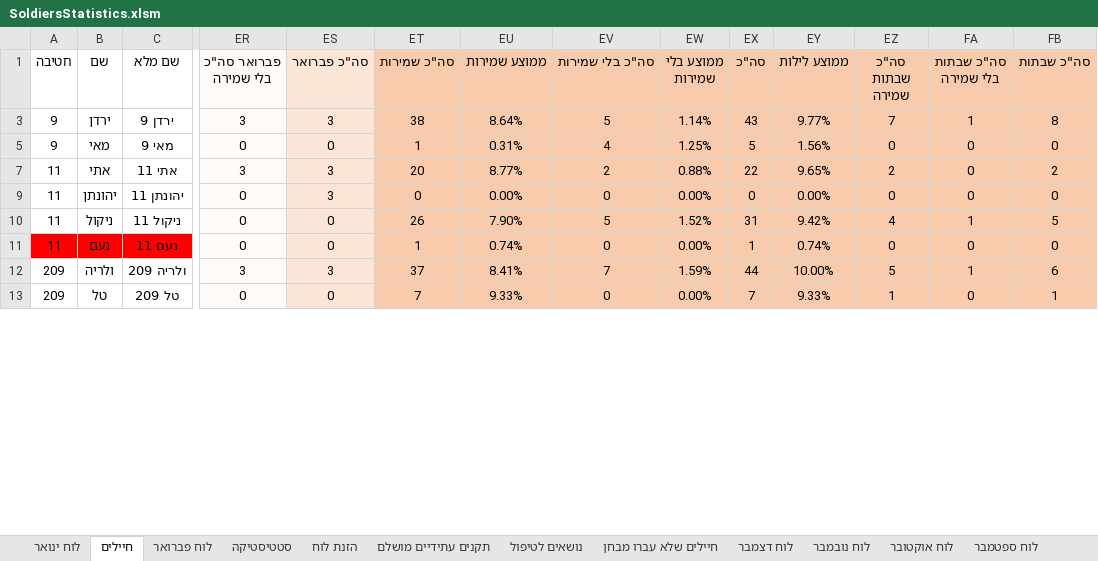
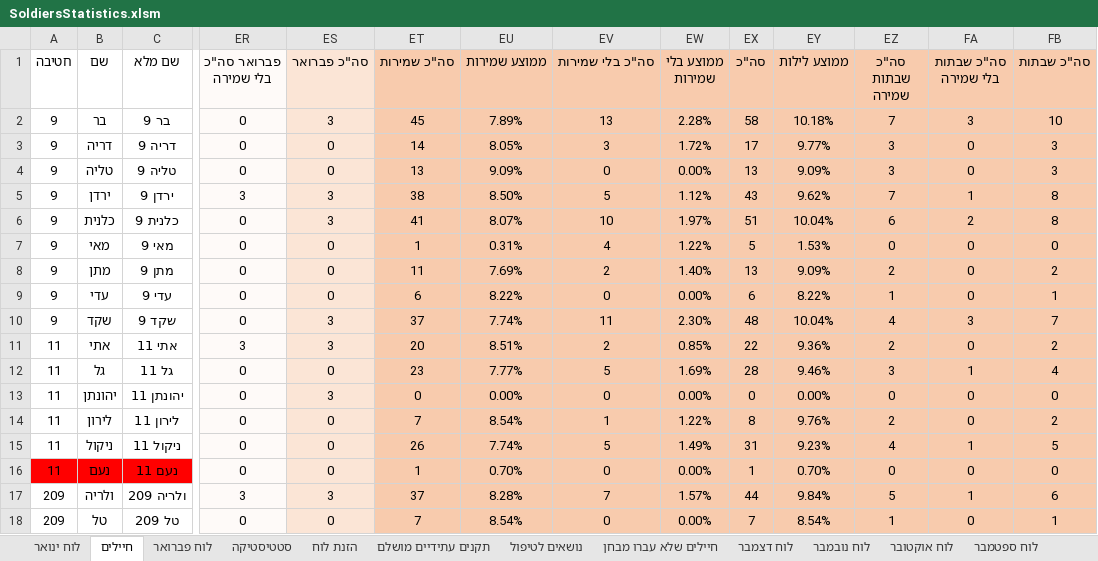
Before and after one commit to YuvalAlf/Duty-Table, an Excel workbook: SoldiersStatistics.xlsm, sheet חיילים, drawn as a sheet; only a part is shown, gaps mark what is left out; values as stored, in another font and other column widths than the file's, no borders; conditional formats not drawn; addresses are those after the commit; rows hold the shown columns only; the diff covers the shown part only; the diff names each change by its address in the sheet, - before the commit and + after, or states it on an @@ line.

Commit message:
December DONE(!)

```diff
--- a/SoldiersStatistics.xlsm (sheet חיילים)
+++ b/SoldiersStatistics.xlsm (sheet חיילים)
+row 2: 9 | בר | בר 9 | 0 | 3 | 45 | 7.89% | 13 | 2.28% | 58 | 10.18% | 7 | 3 | 10
+row 3: 9 | דריה | דריה 9 | 0 | 0 | 14 | 8.05% | 3 | 1.72% | 17 | 9.77% | 3 | 0 | 3
+row 4: 9 | טליה | טליה 9 | 0 | 0 | 13 | 9.09% | 0 | 0.00% | 13 | 9.09% | 3 | 0 | 3
-EU5 (ממוצע שמירות): 8.64%
+EU5 (ממוצע שמירות): 8.50%
-EW5 (ממוצע בלי שמירות): 1.14%
+EW5 (ממוצע בלי שמירות): 1.12%
-EY5 (ממוצע לילות): 9.77%
+EY5 (ממוצע לילות): 9.62%
+row 6: 9 | כלנית | כלנית 9 | 0 | 3 | 41 | 8.07% | 10 | 1.97% | 51 | 10.04% | 6 | 2 | 8
-EW7 (ממוצע בלי שמירות): 1.25%
+EW7 (ממוצע בלי שמירות): 1.22%
-EY7 (ממוצע לילות): 1.56%
+EY7 (ממוצע לילות): 1.53%
+row 8: 9 | מתן | מתן 9 | 0 | 0 | 11 | 7.69% | 2 | 1.40% | 13 | 9.09% | 2 | 0 | 2
+row 9: 9 | עדי | עדי 9 | 0 | 0 | 6 | 8.22% | 0 | 0.00% | 6 | 8.22% | 1 | 0 | 1
+row 10: 9 | שקד | שקד 9 | 0 | 3 | 37 | 7.74% | 11 | 2.30% | 48 | 10.04% | 4 | 3 | 7
-EU11 (ממוצע שמירות): 8.77%
+EU11 (ממוצע שמירות): 8.51%
-EW11 (ממוצע בלי שמירות): 0.88%
+EW11 (ממוצע בלי שמירות): 0.85%
-EY11 (ממוצע לילות): 9.65%
+EY11 (ממוצע לילות): 9.36%
+row 12: 11 | גל | גל 11 | 0 | 0 | 23 | 7.77% | 5 | 1.69% | 28 | 9.46% | 3 | 1 | 4
+row 14: 11 | לירון | לירון 11 | 0 | 0 | 7 | 8.54% | 1 | 1.22% | 8 | 9.76% | 2 | 0 | 2
-EU15 (ממוצע שמירות): 7.90%
+EU15 (ממוצע שמירות): 7.74%
-EW15 (ממוצע בלי שמירות): 1.52%
+EW15 (ממוצע בלי שמירות): 1.49%
-EY15 (ממוצע לילות): 9.42%
+EY15 (ממוצע לילות): 9.23%
-EU16 (ממוצע שמירות): 0.74%
+EU16 (ממוצע שמירות): 0.70%
-EY16 (ממוצע לילות): 0.74%
+EY16 (ממוצע לילות): 0.70%
-EU17 (ממוצע שמירות): 8.41%
+EU17 (ממוצע שמירות): 8.28%
-EW17 (ממוצע בלי שמירות): 1.59%
+EW17 (ממוצע בלי שמירות): 1.57%
-EY17 (ממוצע לילות): 10.00%
+EY17 (ממוצע לילות): 9.84%
-EU18 (ממוצע שמירות): 9.33%
+EU18 (ממוצע שמירות): 8.54%
-EY18 (ממוצע לילות): 9.33%
+EY18 (ממוצע לילות): 8.54%
```
Also changed, not shown: 12 added rows, 10 removed rows, 62 edited cells and cell formats elsewhere in this sheet, sheet הזנת לוח, formulas that keep their value, hidden cells.
